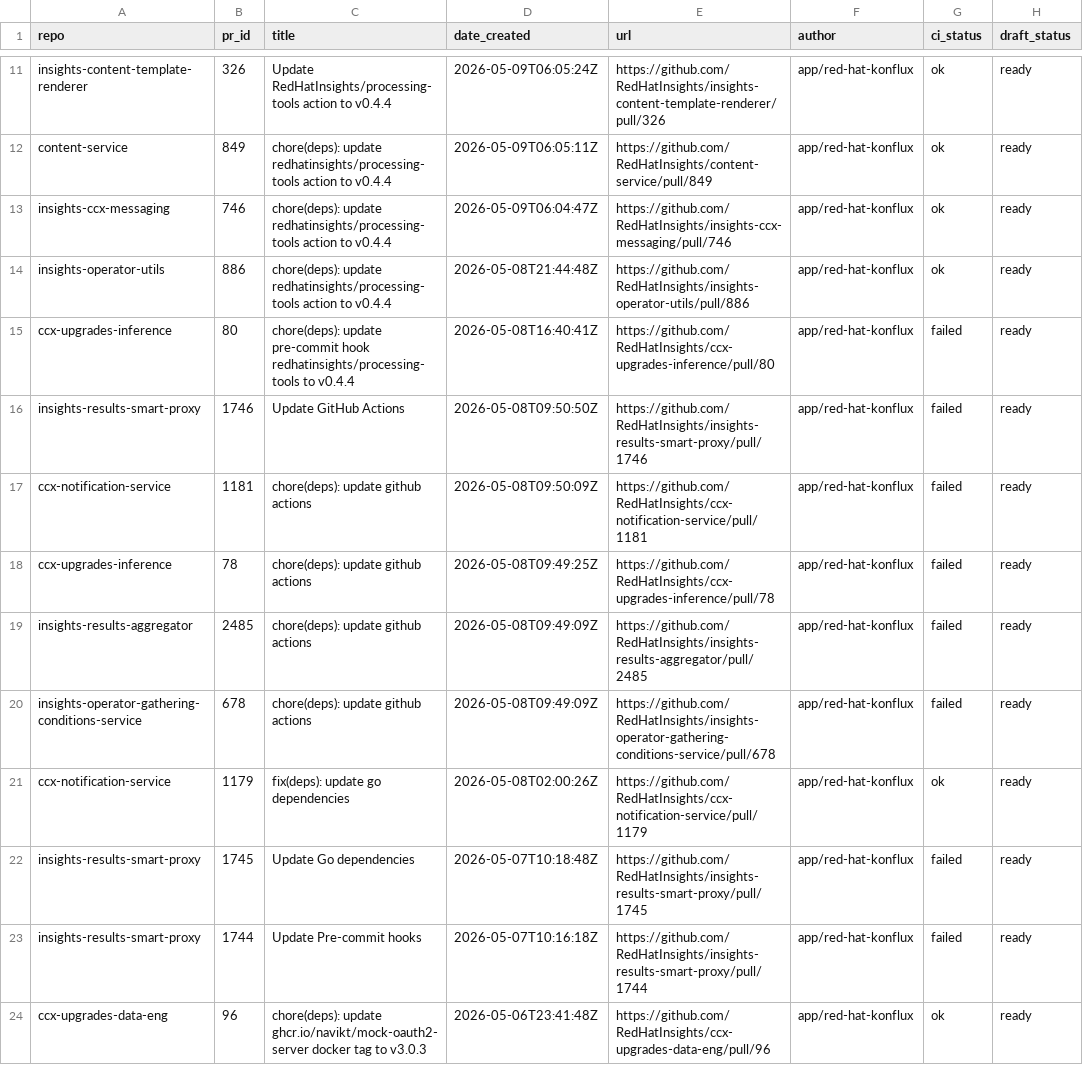
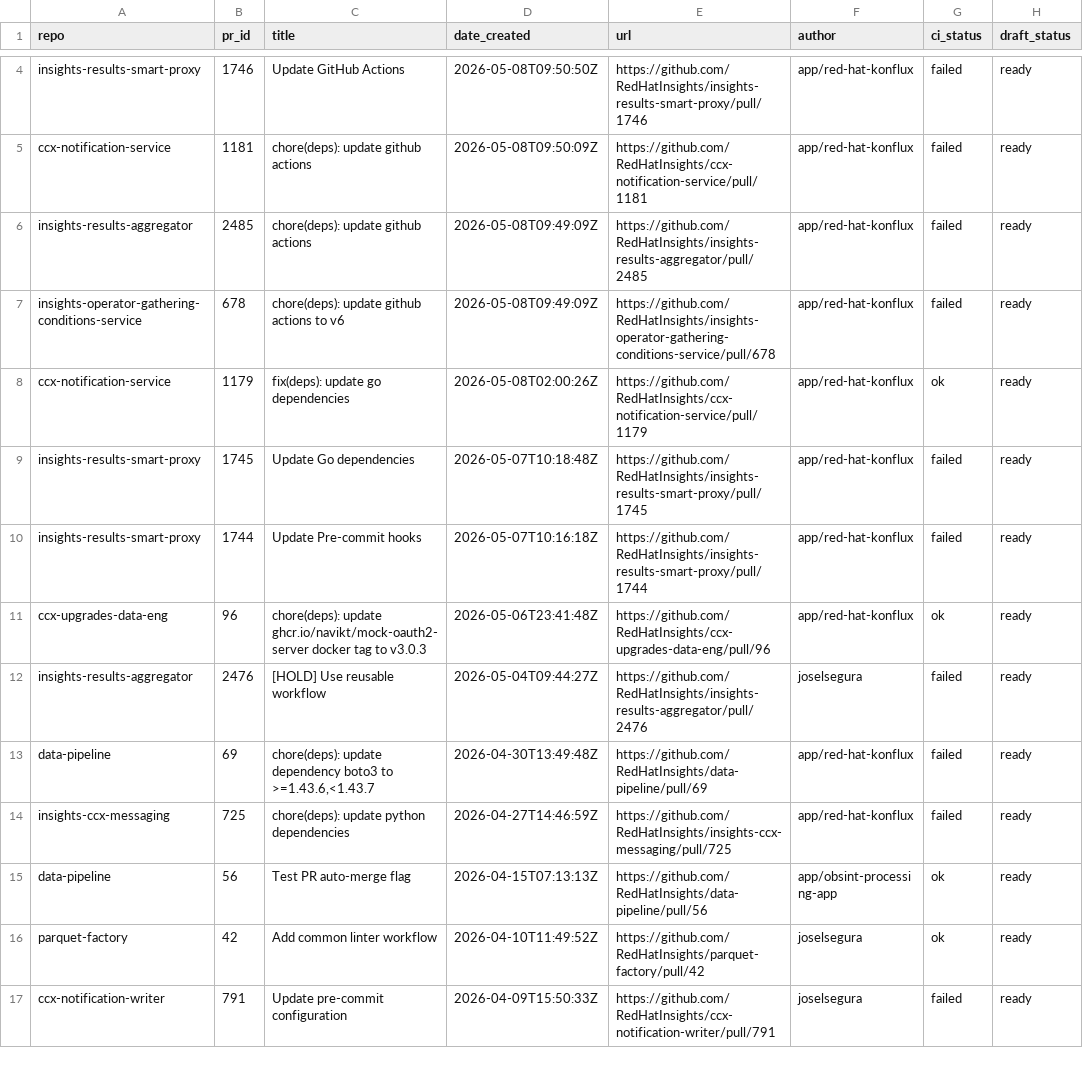
Before and after one commit to RedHatInsights/processing-tools, a CSV file: open_mr_pr/github/open-prs.csv, drawn as a sheet; only a part is shown, gaps mark what is left out; the shorter side is filled out with more unchanged rows; removed rows and columns are numbered as before the commit, all else as after; the diff covers the shown part only; the diff names each change by its address in the sheet, - before the commit and + after, or states it on an @@ line.

```diff
--- a/open_mr_pr/github/open-prs.csv
+++ b/open_mr_pr/github/open-prs.csv
-row 11: insights-content-template-renderer | 326 | Update RedHatInsights/processing-tools action to v0.4.4 | 2026-05-09T06:05:24Z | https://github.com/RedHatInsights/insights-content-template-renderer/pull/326 | app/red-hat-konflux | ok | ready
-row 12: content-service | 849 | chore(deps): update redhatinsights/processing-tools action to v0.4.4 | 2026-05-09T06:05:11Z | https://github.com/RedHatInsights/content-service/pull/849 | app/red-hat-konflux | ok | ready
-row 13: insights-ccx-messaging | 746 | chore(deps): update redhatinsights/processing-tools action to v0.4.4 | 2026-05-09T06:04:47Z | https://github.com/RedHatInsights/insights-ccx-messaging/pull/746 | app/red-hat-konflux | ok | ready
-row 14: insights-operator-utils | 886 | chore(deps): update redhatinsights/processing-tools action to v0.4.4 | 2026-05-08T21:44:48Z | https://github.com/RedHatInsights/insights-operator-utils/pull/886 | app/red-hat-konflux | ok | ready
-row 15: ccx-upgrades-inference | 80 | chore(deps): update pre-commit hook redhatinsights/processing-tools to v0.4.4 | 2026-05-08T16:40:41Z | https://github.com/RedHatInsights/ccx-upgrades-inference/pull/80 | app/red-hat-konflux | failed | ready
-row 18: ccx-upgrades-inference | 78 | chore(deps): update github actions | 2026-05-08T09:49:25Z | https://github.com/RedHatInsights/ccx-upgrades-inference/pull/78 | app/red-hat-konflux | failed | ready
-C7 (title): chore(deps): update github actions
+C7 (title): chore(deps): update github actions to v6
```
Also changed, not shown: 1 added row and 8 removed rows elsewhere in this file, 3 other files.
